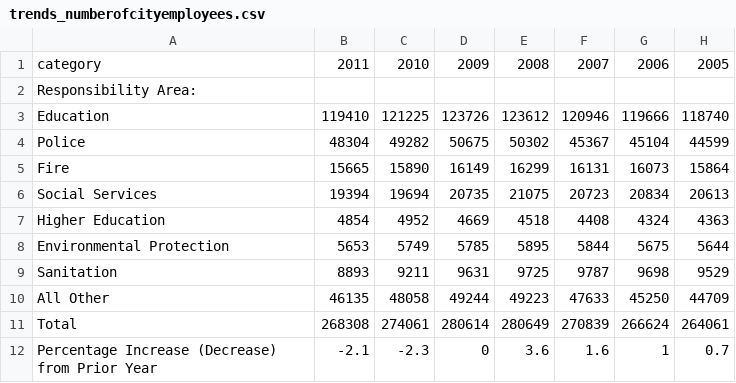
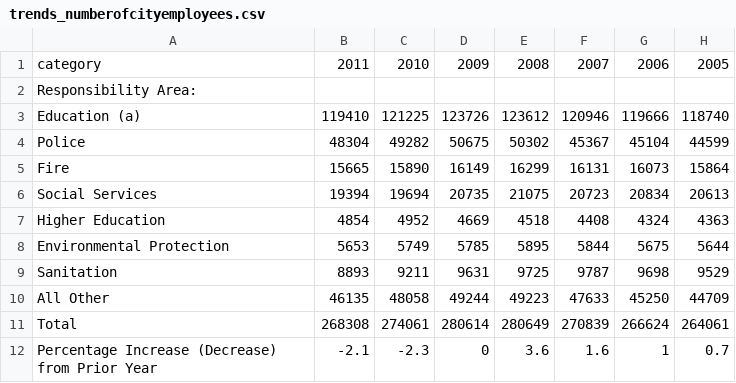
Before and after one commit to vasili4/Checkbook, a CSV file: checkbook/DB scripts/Trends data/trends_numberofcityemployees.csv, drawn as a sheet; only a part is shown; the diff names each change by its address in the sheet, - before the commit and + after, or states it on an @@ line.

Commit message:
NYCCHKBK-1688
git-svn-id: https://omb-dashboardplatform.reisys.com:10039/NYC_Checkbook_2_0/Database@3613 948744eb-f611-4f28-8820-250fb6d8f47d

Former-commit-id: 9d74d08d706a49751ec27a2280f2d9c4a1c580f3

```diff
--- a/checkbook/DB scripts/Trends data/trends_numberofcityemployees.csv
+++ b/checkbook/DB scripts/Trends data/trends_numberofcityemployees.csv
-A3: Education
+A3: Education (a)
```
